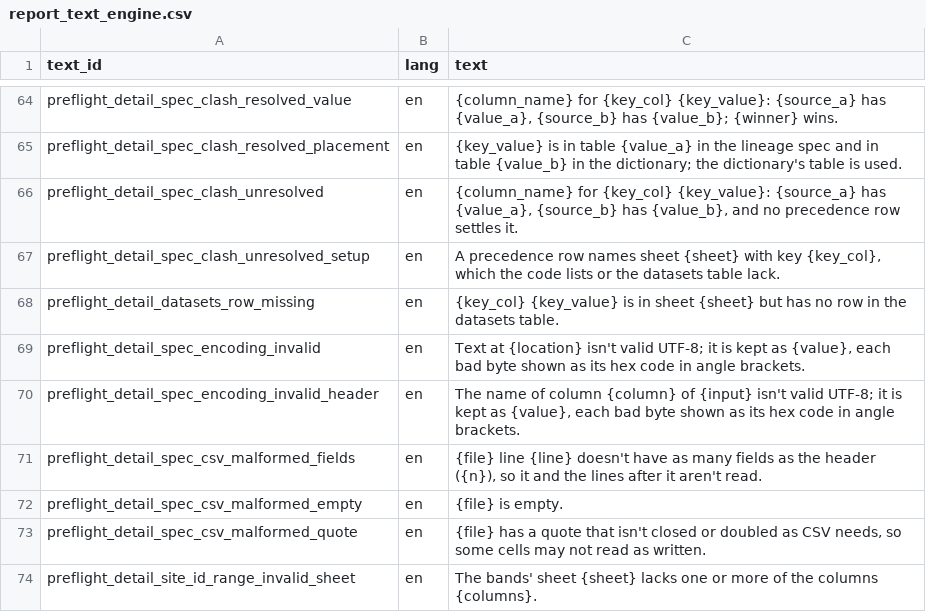
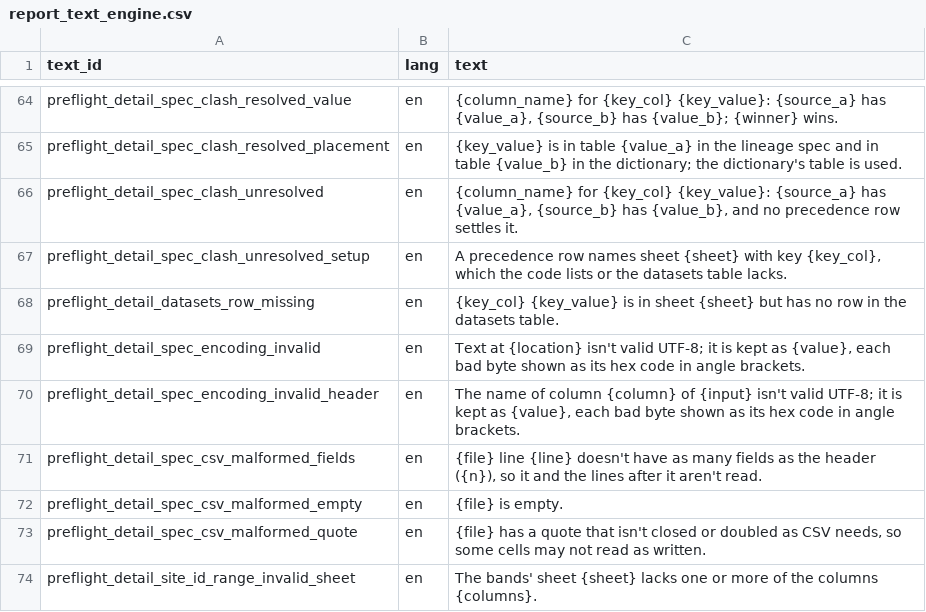
Before and after one commit to blaiseratcliffe/groundplotqc, a CSV file: inst/extdata/text/report_text_engine.csv, drawn as a sheet; only a part is shown, gaps mark what is left out.

```diff
--- a/inst/extdata/text/report_text_engine.csv
+++ b/inst/extdata/text/report_text_engine.csv
@@ -66,3 +66,3 @@
 "preflight_detail_spec_clash_unresolved","en","{column_name} for {key_col} {key_value}: {source_a} has {value_a}, {source_b} has {value_b}, and no precedence row settles it."
-"preflight_detail_spec_clash_unresolved_setup","en","A precedence row names sheet {sheet} with key {key_col}, which the code lists or the datasets table lack."
+"preflight_detail_spec_clash_unresolved_setup","en","A precedence row names sheet {sheet} with key {key_col}, which the code lists or the datasets table lacks."
 "preflight_detail_datasets_row_missing","en","{key_col} {key_value} is in sheet {sheet} but has no row in the datasets table."
```
Also changed, not shown: 6 other files.
